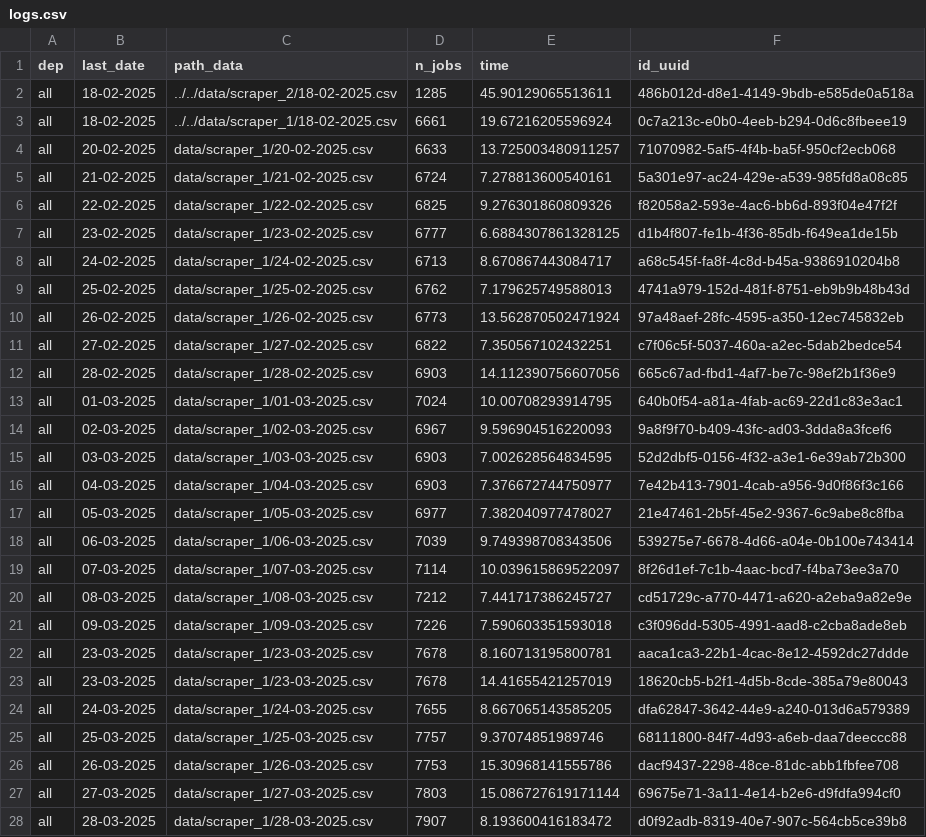
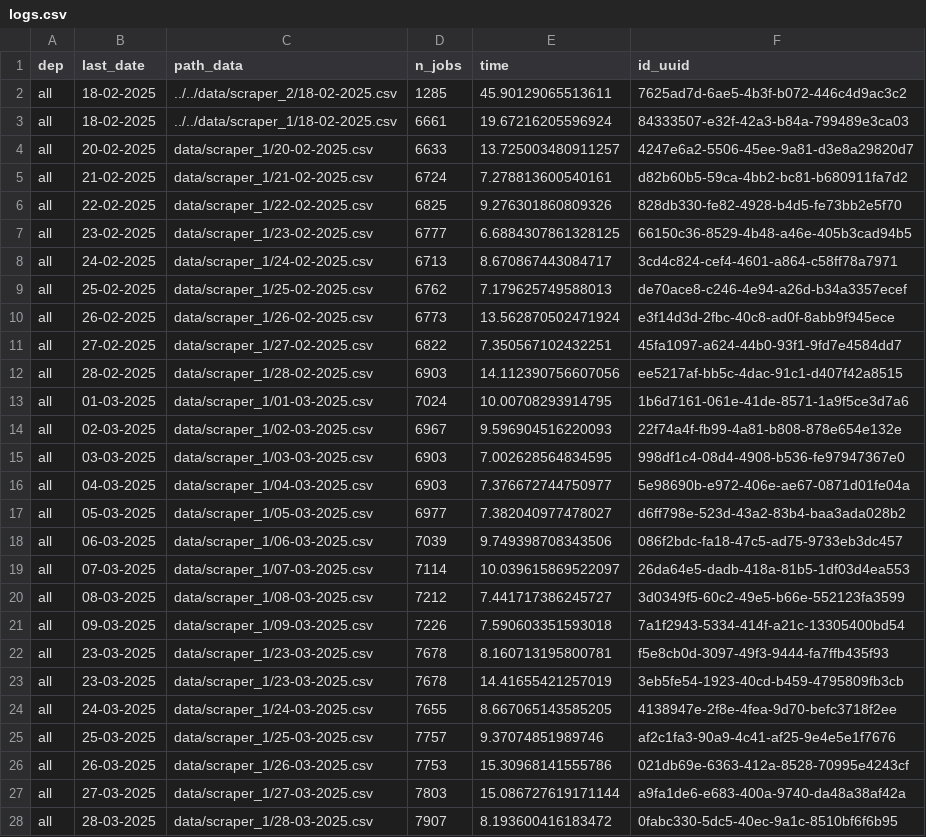
Before and after one commit to CJ2901/extract_empleos, a CSV file: scrapers/scraper_1/logs/logs.csv, drawn as a sheet; only a part is shown; the diff covers the shown part only.

```diff
--- a/scrapers/scraper_1/logs/logs.csv
+++ b/scrapers/scraper_1/logs/logs.csv
@@ -1,28 +1,28 @@
 dep,last_date,path_data,n_jobs,time,id_uuid
-all,18-02-2025,../../data/scraper_2/18-02-2025.csv,1285,45.90129065513611,486b012d-d8e1-4149-9bdb-e585de0a518a
-all,18-02-2025,../../data/scraper_1/18-02-2025.csv,6661,19.67216205596924,0c7a213c-e0b0-4eeb-b294-0d6c8fbeee19
-all,20-02-2025,data/scraper_1/20-02-2025.csv,6633,13.725003480911257,71070982-5af5-4f4b-ba5f-950cf2ecb068
-all,21-02-2025,data/scraper_1/21-02-2025.csv,6724,7.278813600540161,5a301e97-ac24-429e-a539-985fd8a08c85
-all,22-02-2025,data/scraper_1/22-02-2025.csv,6825,9.276301860809326,f82058a2-593e-4ac6-bb6d-893f04e47f2f
-all,23-02-2025,data/scraper_1/23-02-2025.csv,6777,6.6884307861328125,d1b4f807-fe1b-4f36-85db-f649ea1de15b
-all,24-02-2025,data/scraper_1/24-02-2025.csv,6713,8.670867443084717,a68c545f-fa8f-4c8d-b45a-9386910204b8
-all,25-02-2025,data/scraper_1/25-02-2025.csv,6762,7.179625749588013,4741a979-152d-481f-8751-eb9b9b48b43d
-all,26-02-2025,data/scraper_1/26-02-2025.csv,6773,13.562870502471924,97a48aef-28fc-4595-a350-12ec745832eb
-all,27-02-2025,data/scraper_1/27-02-2025.csv,6822,7.350567102432251,c7f06c5f-5037-460a-a2ec-5dab2bedce54
-all,28-02-2025,data/scraper_1/28-02-2025.csv,6903,14.112390756607056,665c67ad-fbd1-4af7-be7c-98ef2b1f36e9
-all,01-03-2025,data/scraper_1/01-03-2025.csv,7024,10.00708293914795,640b0f54-a81a-4fab-ac69-22d1c83e3ac1
-all,02-03-2025,data/scraper_1/02-03-2025.csv,6967,9.596904516220093,9a8f9f70-b409-43fc-ad03-3dda8a3fcef6
-all,03-03-2025,data/scraper_1/03-03-2025.csv,6903,7.002628564834595,52d2dbf5-0156-4f32-a3e1-6e39ab72b300
-all,04-03-2025,data/scraper_1/04-03-2025.csv,6903,7.376672744750977,7e42b413-7901-4cab-a956-9d0f86f3c166
-all,05-03-2025,data/scraper_1/05-03-2025.csv,6977,7.382040977478027,21e47461-2b5f-45e2-9367-6c9abe8c8fba
-all,06-03-2025,data/scraper_1/06-03-2025.csv,7039,9.749398708343506,539275e7-6678-4d66-a04e-0b100e743414
-all,07-03-2025,data/scraper_1/07-03-2025.csv,7114,10.039615869522097,8f26d1ef-7c1b-4aac-bcd7-f4ba73ee3a70
-all,08-03-2025,data/scraper_1/08-03-2025.csv,7212,7.441717386245727,cd51729c-a770-4471-a620-a2eba9a82e9e
-all,09-03-2025,data/scraper_1/09-03-2025.csv,7226,7.590603351593018,c3f096dd-5305-4991-aad8-c2cba8ade8eb
-all,23-03-2025,data/scraper_1/23-03-2025.csv,7678,8.160713195800781,aaca1ca3-22b1-4cac-8e12-4592dc27ddde
-all,23-03-2025,data/scraper_1/23-03-2025.csv,7678,14.41655421257019,18620cb5-b2f1-4d5b-8cde-385a79e80043
-all,24-03-2025,data/scraper_1/24-03-2025.csv,7655,8.667065143585205,dfa62847-3642-44e9-a240-013d6a579389
-all,25-03-2025,data/scraper_1/25-03-2025.csv,7757,9.37074851989746,68111800-84f7-4d93-a6eb-daa7deeccc88
-all,26-03-2025,data/scraper_1/26-03-2025.csv,7753,15.30968141555786,dacf9437-2298-48ce-81dc-abb1fbfee708
-all,27-03-2025,data/scraper_1/27-03-2025.csv,7803,15.086727619171144,69675e71-3a11-4e14-b2e6-d9fdfa994cf0
-all,28-03-2025,data/scraper_1/28-03-2025.csv,7907,8.193600416183472,d0f92adb-8319-40e7-907c-564cb5ce39b8
+all,18-02-2025,../../data/scraper_2/18-02-2025.csv,1285,45.90129065513611,7625ad7d-6ae5-4b3f-b072-446c4d9ac3c2
+all,18-02-2025,../../data/scraper_1/18-02-2025.csv,6661,19.67216205596924,84333507-e32f-42a3-b84a-799489e3ca03
+all,20-02-2025,data/scraper_1/20-02-2025.csv,6633,13.725003480911257,4247e6a2-5506-45ee-9a81-d3e8a29820d7
+all,21-02-2025,data/scraper_1/21-02-2025.csv,6724,7.278813600540161,d82b60b5-59ca-4bb2-bc81-b680911fa7d2
+all,22-02-2025,data/scraper_1/22-02-2025.csv,6825,9.276301860809326,828db330-fe82-4928-b4d5-fe73bb2e5f70
+all,23-02-2025,data/scraper_1/23-02-2025.csv,6777,6.6884307861328125,66150c36-8529-4b48-a46e-405b3cad94b5
+all,24-02-2025,data/scraper_1/24-02-2025.csv,6713,8.670867443084717,3cd4c824-cef4-4601-a864-c58ff78a7971
+all,25-02-2025,data/scraper_1/25-02-2025.csv,6762,7.179625749588013,de70ace8-c246-4e94-a26d-b34a3357ecef
+all,26-02-2025,data/scraper_1/26-02-2025.csv,6773,13.562870502471924,e3f14d3d-2fbc-40c8-ad0f-8abb9f945ece
+all,27-02-2025,data/scraper_1/27-02-2025.csv,6822,7.350567102432251,45fa1097-a624-44b0-93f1-9fd7e4584dd7
+all,28-02-2025,data/scraper_1/28-02-2025.csv,6903,14.112390756607056,ee5217af-bb5c-4dac-91c1-d407f42a8515
+all,01-03-2025,data/scraper_1/01-03-2025.csv,7024,10.00708293914795,1b6d7161-061e-41de-8571-1a9f5ce3d7a6
+all,02-03-2025,data/scraper_1/02-03-2025.csv,6967,9.596904516220093,22f74a4f-fb99-4a81-b808-878e654e132e
+all,03-03-2025,data/scraper_1/03-03-2025.csv,6903,7.002628564834595,998df1c4-08d4-4908-b536-fe97947367e0
+all,04-03-2025,data/scraper_1/04-03-2025.csv,6903,7.376672744750977,5e98690b-e972-406e-ae67-0871d01fe04a
+all,05-03-2025,data/scraper_1/05-03-2025.csv,6977,7.382040977478027,d6ff798e-523d-43a2-83b4-baa3ada028b2
+all,06-03-2025,data/scraper_1/06-03-2025.csv,7039,9.749398708343506,086f2bdc-fa18-47c5-ad75-9733eb3dc457
+all,07-03-2025,data/scraper_1/07-03-2025.csv,7114,10.039615869522097,26da64e5-dadb-418a-81b5-1df03d4ea553
+all,08-03-2025,data/scraper_1/08-03-2025.csv,7212,7.441717386245727,3d0349f5-60c2-49e5-b66e-552123fa3599
+all,09-03-2025,data/scraper_1/09-03-2025.csv,7226,7.590603351593018,7a1f2943-5334-414f-a21c-13305400bd54
+all,23-03-2025,data/scraper_1/23-03-2025.csv,7678,8.160713195800781,f5e8cb0d-3097-49f3-9444-fa7ffb435f93
+all,23-03-2025,data/scraper_1/23-03-2025.csv,7678,14.41655421257019,3eb5fe54-1923-40cd-b459-4795809fb3cb
+all,24-03-2025,data/scraper_1/24-03-2025.csv,7655,8.667065143585205,4138947e-2f8e-4fea-9d70-befc3718f2ee
+all,25-03-2025,data/scraper_1/25-03-2025.csv,7757,9.37074851989746,af2c1fa3-90a9-4c41-af25-9e4e5e1f7676
+all,26-03-2025,data/scraper_1/26-03-2025.csv,7753,15.30968141555786,021db69e-6363-412a-8528-70995e4243cf
+all,27-03-2025,data/scraper_1/27-03-2025.csv,7803,15.086727619171144,a9fa1de6-e683-400a-9740-da48a38af42a
+all,28-03-2025,data/scraper_1/28-03-2025.csv,7907,8.193600416183472,0fabc330-5dc5-40ec-9a1c-8510bf6f6b95
```
Also changed, not shown: 1 added row and 13 edited cells elsewhere in this file, 1 other file.
